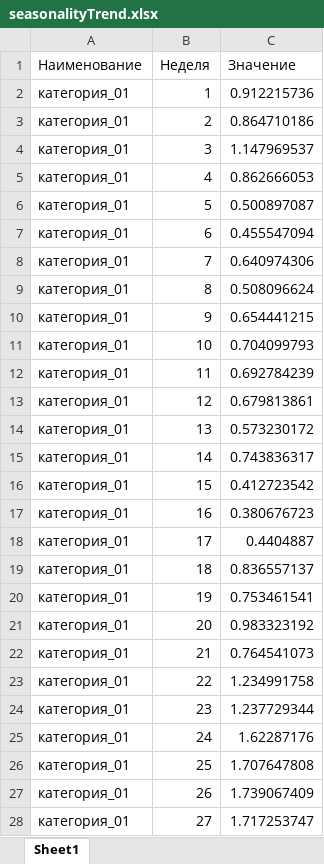
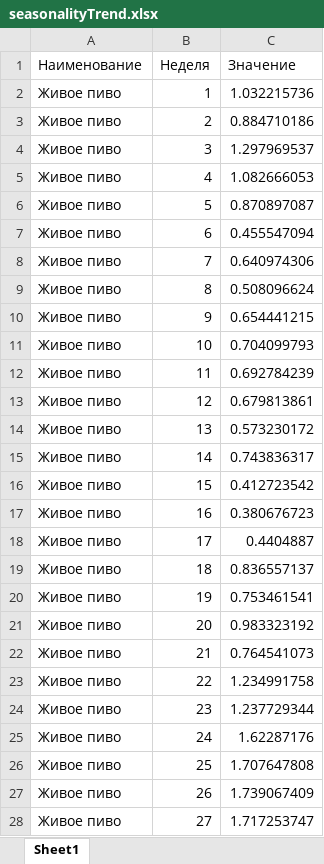
Before and after one commit to Kujavia/SputnikPro_test_2_2, an Excel workbook: images/demo_file/seasonalityTrend.xlsx, sheet Sheet1, drawn as a sheet; only a part is shown; values as stored, in another font and other column widths than the file's, no borders; removed rows and columns are numbered as before the commit, all else as after; the diff covers the shown part only; the diff names each change by its address in the sheet, - before the commit and + after, or states it on an @@ line.

```diff
--- a/images/demo_file/seasonalityTrend.xlsx (sheet Sheet1)
+++ b/images/demo_file/seasonalityTrend.xlsx (sheet Sheet1)
-row 2: категория_01 | 1 | 0.912215736
-row 3: категория_01 | 2 | 0.864710186
-row 4: категория_01 | 3 | 1.147969537
-row 5: категория_01 | 4 | 0.862666053
-row 6: категория_01 | 5 | 0.500897087
+row 2: Живое пиво | 1 | 1.032215736
+row 3: Живое пиво | 2 | 0.884710186
+row 4: Живое пиво | 3 | 1.297969537
+row 5: Живое пиво | 4 | 1.082666053
+row 6: Живое пиво | 5 | 0.870897087
-A7:A28 (Наименование): категория_01
+A7:A28 (Наименование): Живое пиво
```
Also changed, not shown: 79 added rows, 79 removed rows and 258 edited cells elsewhere in this sheet, images/demo_file/newProducts1.xlsx, images/demo_file/seasonalityAvg.xlsx, 13 other files.
